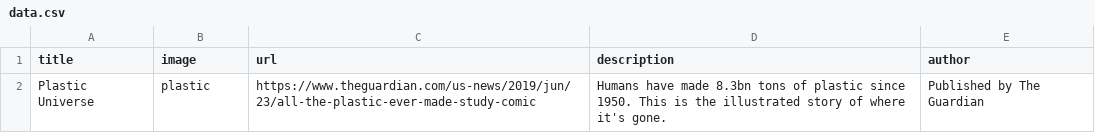
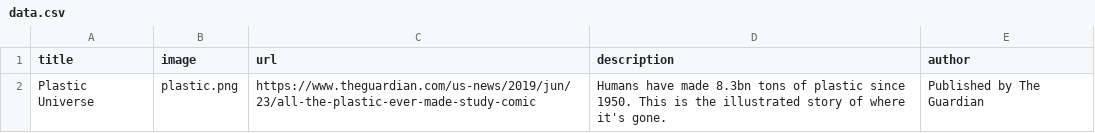
Before and after one commit to datacomics/datacomics.github.io, a CSV file: data.csv, drawn as a sheet.

Commit message:
Update data.csv

```diff
--- a/data.csv
+++ b/data.csv
@@ -1,2 +1,2 @@
 title,image,url,description,author
-Plastic Universe,plastic,https://www.theguardian.com/us-news/2019/jun/23/all-the-plastic-ever-made-study-comic,Humans have made 8.3bn tons of plastic since 1950. This is the illustrated story of where it's gone.,Published by The Guardian
+Plastic Universe,plastic.png,https://www.theguardian.com/us-news/2019/jun/23/all-the-plastic-ever-made-study-comic,Humans have made 8.3bn tons of plastic since 1950. This is the illustrated story of where it's gone.,Published by The Guardian
```
